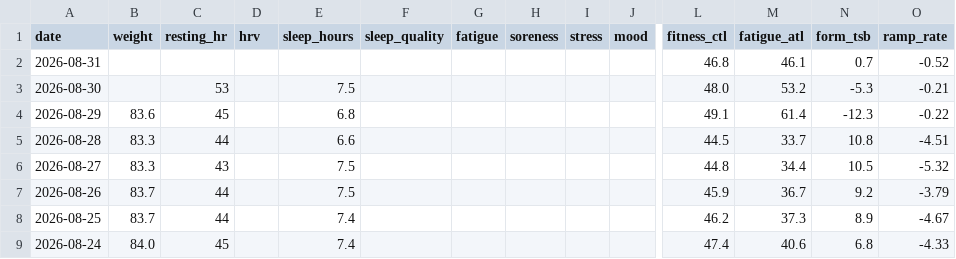
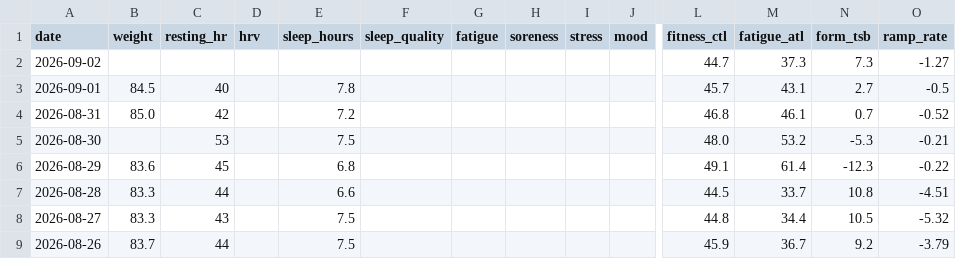
Before and after one commit to basch1117/trainingdata, a CSV file: wellness_full.csv, drawn as a sheet; only a part is shown, gaps mark what is left out; the shorter side is filled out with more unchanged rows; addresses are those after the commit; rows hold the shown columns only; the diff names each change by its address in the sheet, - before the commit and + after, or states it on an @@ line.

Commit message:
Update training data 2026-09-02

```diff
--- a/wellness_full.csv
+++ b/wellness_full.csv
+row 2: 2026-09-02 |  |  |  |  |  |  |  |  |  | 44.7 | 37.3 | 7.3 | -1.27
+row 3: 2026-09-01 | 84.5 | 40 |  | 7.8 |  |  |  |  |  | 45.7 | 43.1 | 2.7 | -0.5
-B4 (weight): (empty)
+B4 (weight): 85.0
-C4 (resting_hr): (empty)
+C4 (resting_hr): 42
-E4 (sleep_hours): (empty)
+E4 (sleep_hours): 7.2
```
Also changed, not shown: activities_12weeks.csv, activities_full.csv, 3 other files.
